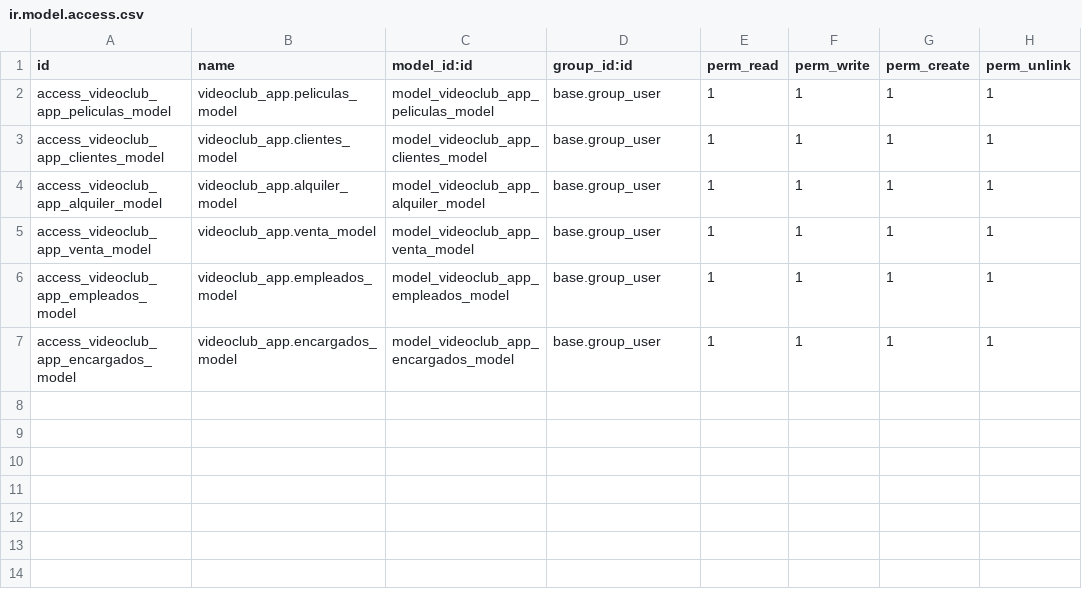
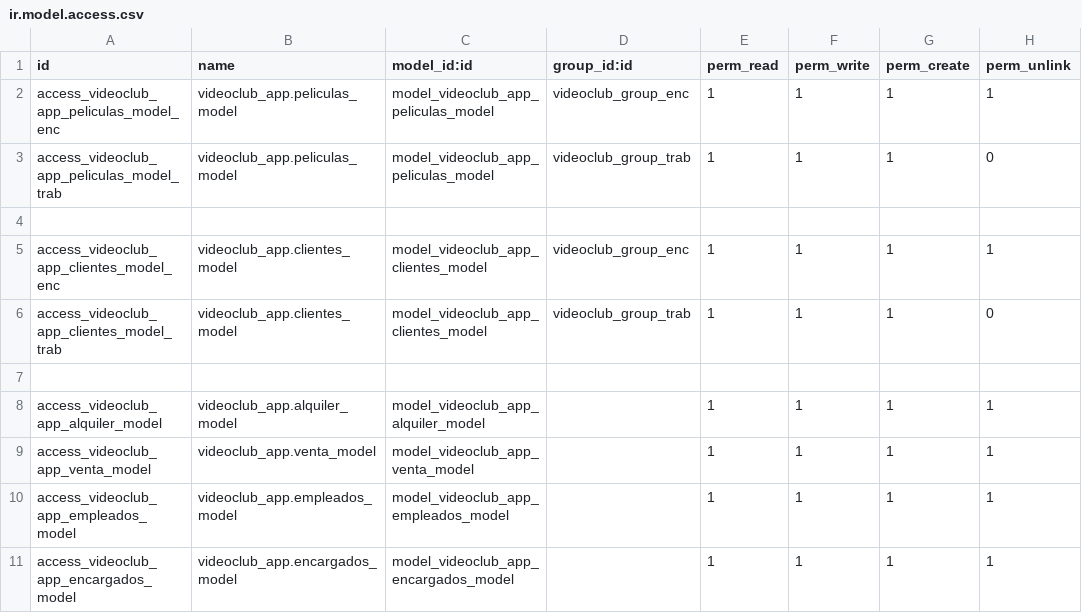
Before and after one commit to Geeorgee23/VideoClub, a CSV file: security/ir.model.access.csv, drawn as a sheet.

```diff
--- a/security/ir.model.access.csv
+++ b/security/ir.model.access.csv
@@ -1,7 +1,11 @@
 id,name,model_id:id,group_id:id,perm_read,perm_write,perm_create,perm_unlink
-access_videoclub_app_peliculas_model,videoclub_app.peliculas_model,model_videoclub_app_peliculas_model,base.group_user,1,1,1,1
-access_videoclub_app_clientes_model,videoclub_app.clientes_model,model_videoclub_app_clientes_model,base.group_user,1,1,1,1
-access_videoclub_app_alquiler_model,videoclub_app.alquiler_model,model_videoclub_app_alquiler_model,base.group_user,1,1,1,1
-access_videoclub_app_venta_model,videoclub_app.venta_model,model_videoclub_app_venta_model,base.group_user,1,1,1,1
-access_videoclub_app_empleados_model,videoclub_app.empleados_model,model_videoclub_app_empleados_model,base.group_user,1,1,1,1
-access_videoclub_app_encargados_model,videoclub_app.encargados_model,model_videoclub_app_encargados_model,base.group_user,1,1,1,1
+access_videoclub_app_peliculas_model_enc,videoclub_app.peliculas_model,model_videoclub_app_peliculas_model,videoclub_group_enc,1,1,1,1
+access_videoclub_app_peliculas_model_trab,videoclub_app.peliculas_model,model_videoclub_app_peliculas_model,videoclub_group_trab,1,1,1,0
+
+access_videoclub_app_clientes_model_enc,videoclub_app.clientes_model,model_videoclub_app_clientes_model,videoclub_group_enc,1,1,1,1
+access_videoclub_app_clientes_model_trab,videoclub_app.clientes_model,model_videoclub_app_clientes_model,videoclub_group_trab,1,1,1,0
+
+access_videoclub_app_alquiler_model,videoclub_app.alquiler_model,model_videoclub_app_alquiler_model,,1,1,1,1
+access_videoclub_app_venta_model,videoclub_app.venta_model,model_videoclub_app_venta_model,,1,1,1,1
+access_videoclub_app_empleados_model,videoclub_app.empleados_model,model_videoclub_app_empleados_model,,1,1,1,1
+access_videoclub_app_encargados_model,videoclub_app.encargados_model,model_videoclub_app_encargados_model,,1,1,1,1
```
Also changed, not shown: 4 other files.
